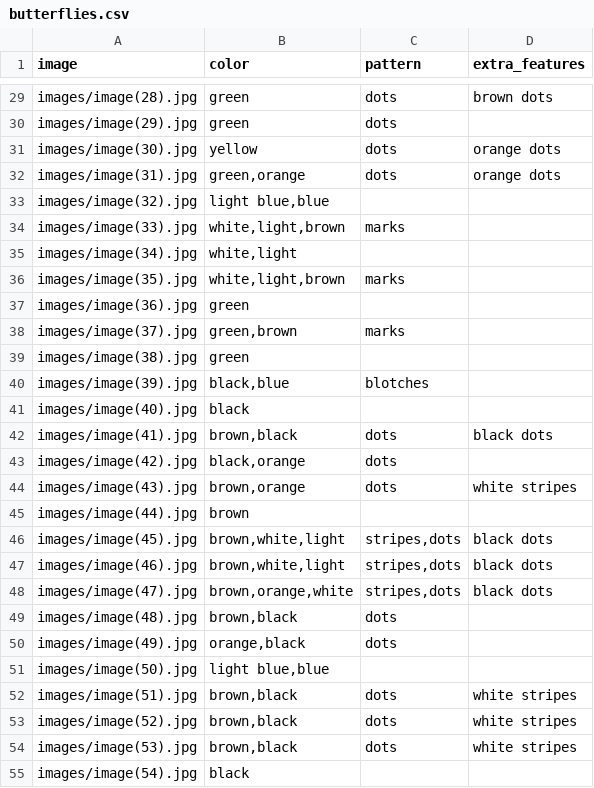
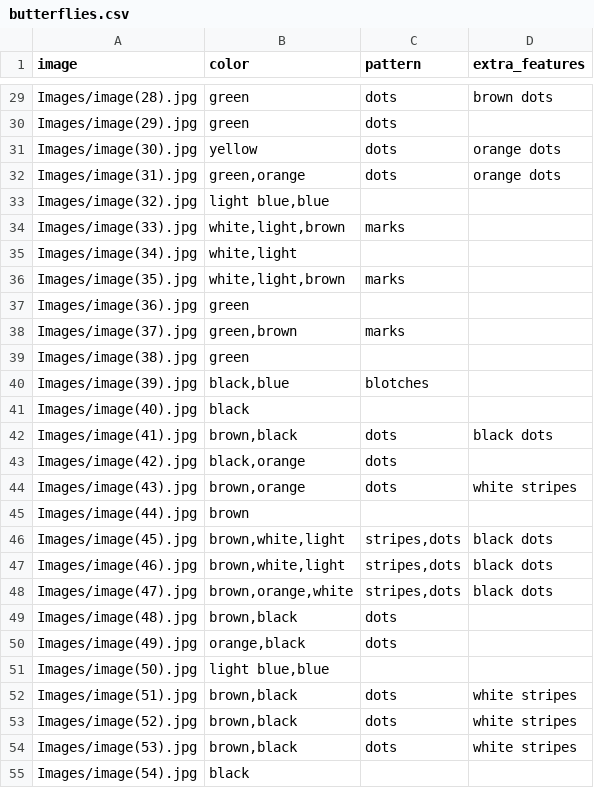
Before and after one commit to kyprosantreou/Corfu_Butterflies, a CSV file: butterflies.csv, drawn as a sheet; only a part is shown, gaps mark what is left out; the diff covers the shown part only; the diff names each change by its address in the sheet, - before the commit and + after, or states it on an @@ line.

```diff
--- a/butterflies.csv
+++ b/butterflies.csv
-A29 (image): images/image(28).jpg
+A29 (image): Images/image(28).jpg
-A30 (image): images/image(29).jpg
+A30 (image): Images/image(29).jpg
-A31 (image): images/image(30).jpg
+A31 (image): Images/image(30).jpg
-A32 (image): images/image(31).jpg
+A32 (image): Images/image(31).jpg
-A33 (image): images/image(32).jpg
+A33 (image): Images/image(32).jpg
-A34 (image): images/image(33).jpg
+A34 (image): Images/image(33).jpg
-A35 (image): images/image(34).jpg
+A35 (image): Images/image(34).jpg
-A36 (image): images/image(35).jpg
+A36 (image): Images/image(35).jpg
-A37 (image): images/image(36).jpg
+A37 (image): Images/image(36).jpg
-A38 (image): images/image(37).jpg
+A38 (image): Images/image(37).jpg
-A39 (image): images/image(38).jpg
+A39 (image): Images/image(38).jpg
-A40 (image): images/image(39).jpg
+A40 (image): Images/image(39).jpg
-A41 (image): images/image(40).jpg
+A41 (image): Images/image(40).jpg
-A42 (image): images/image(41).jpg
+A42 (image): Images/image(41).jpg
-A43 (image): images/image(42).jpg
+A43 (image): Images/image(42).jpg
-A44 (image): images/image(43).jpg
+A44 (image): Images/image(43).jpg
-A45 (image): images/image(44).jpg
+A45 (image): Images/image(44).jpg
-A46 (image): images/image(45).jpg
+A46 (image): Images/image(45).jpg
-A47 (image): images/image(46).jpg
+A47 (image): Images/image(46).jpg
-A48 (image): images/image(47).jpg
+A48 (image): Images/image(47).jpg
-A49 (image): images/image(48).jpg
+A49 (image): Images/image(48).jpg
-A50 (image): images/image(49).jpg
+A50 (image): Images/image(49).jpg
-A51 (image): images/image(50).jpg
+A51 (image): Images/image(50).jpg
-A52 (image): images/image(51).jpg
+A52 (image): Images/image(51).jpg
-A53 (image): images/image(52).jpg
+A53 (image): Images/image(52).jpg
-A54 (image): images/image(53).jpg
+A54 (image): Images/image(53).jpg
-A55 (image): images/image(54).jpg
+A55 (image): Images/image(54).jpg
```
Also changed, not shown: 138 edited cells elsewhere in this file.
